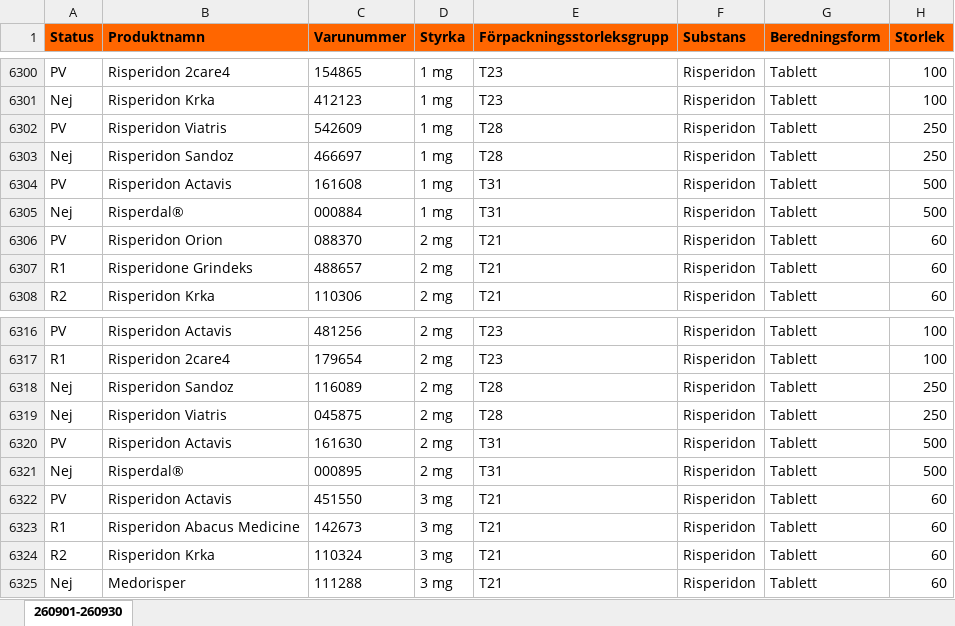
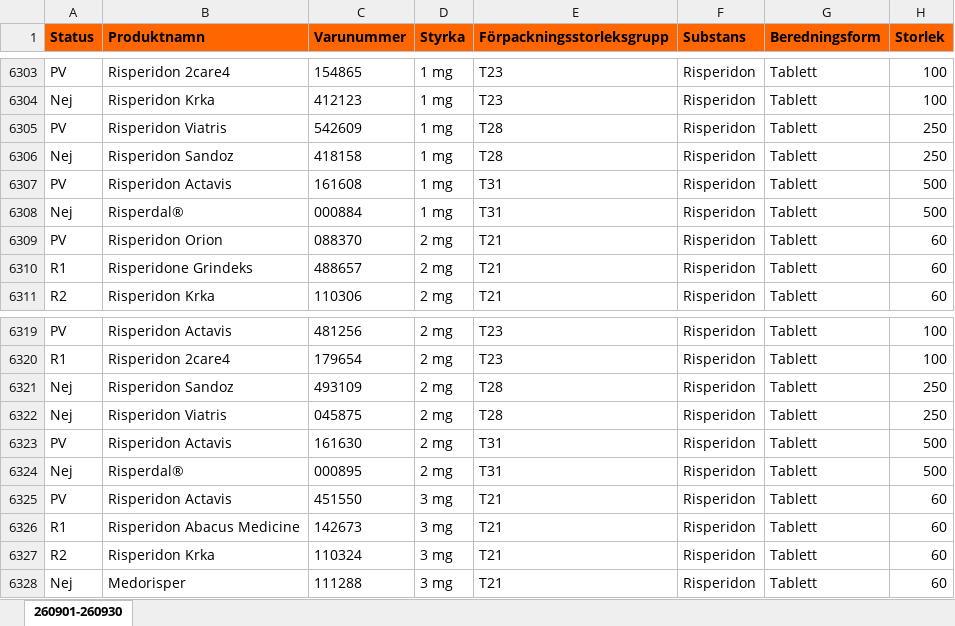
Before and after one commit to pontuscedrell/pillpris, an Excel workbook: data/2609.xlsx, sheet 260901-260930, drawn as a sheet; only a part is shown, gaps mark what is left out; values as stored, in another font and other column widths than the file's, no borders; conditional formats not drawn; addresses are those after the commit; the diff covers the shown part only; the diff names each change by its address in the sheet, - before the commit and + after, or states it on an @@ line.

```diff
--- a/data/2609.xlsx (sheet 260901-260930)
+++ b/data/2609.xlsx (sheet 260901-260930)
-C6306 (Varunummer): 466697
+C6306 (Varunummer): 418158
-C6321 (Varunummer): 116089
+C6321 (Varunummer): 493109
```
Also changed, not shown: 7 added rows, 4 removed rows and 6 edited cells elsewhere in this sheet, data/2610.xlsx, 5 other files.
